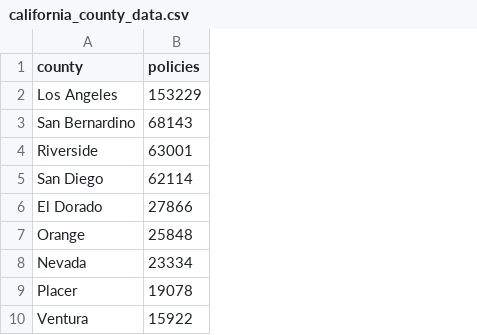
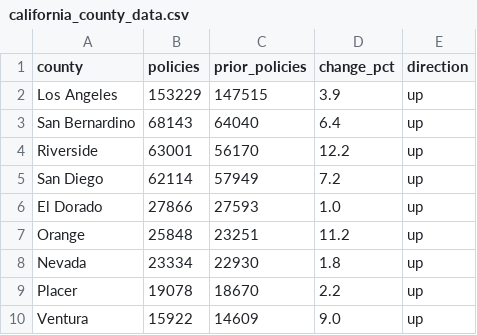
Before and after one commit to rkacker/depopulate-fair-plan, a CSV file: web/public/data/california_county_data.csv, drawn as a sheet; only a part is shown; the diff names each change by its address in the sheet, - before the commit and + after, or states it on an @@ line.

```diff
--- a/web/public/data/california_county_data.csv
+++ b/web/public/data/california_county_data.csv
+column C (prior_policies), rows 2-10: 147515 | 64040 | 56170 | 57949 | 27593 | 23251 | 22930 | 18670 | 14609
+column D (change_pct), rows 2-10: 3.9 | 6.4 | 12.2 | 7.2 | 1.0 | 11.2 | 1.8 | 2.2 | 9.0
+column E (direction), rows 2-10: all up
```
Also changed, not shown: 5 other files.
